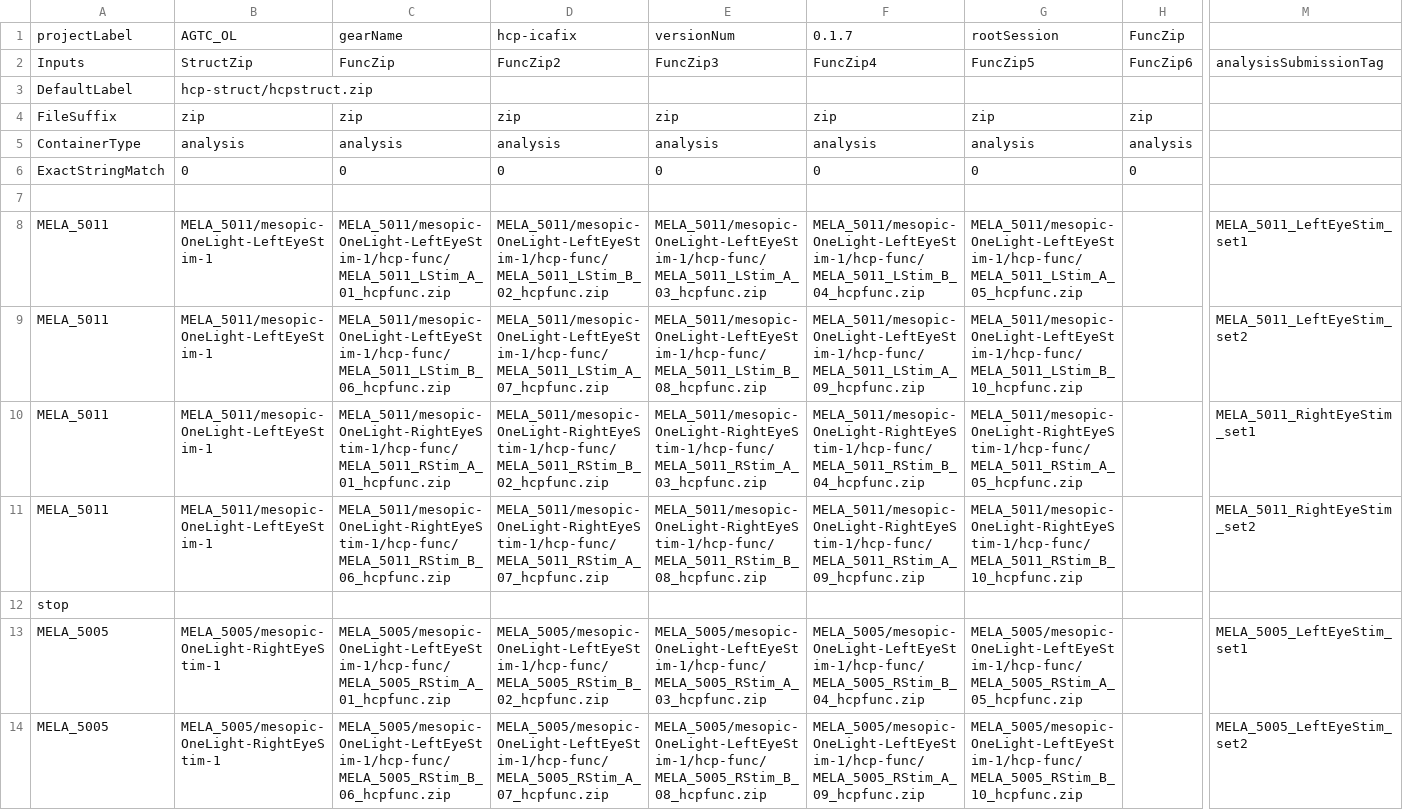
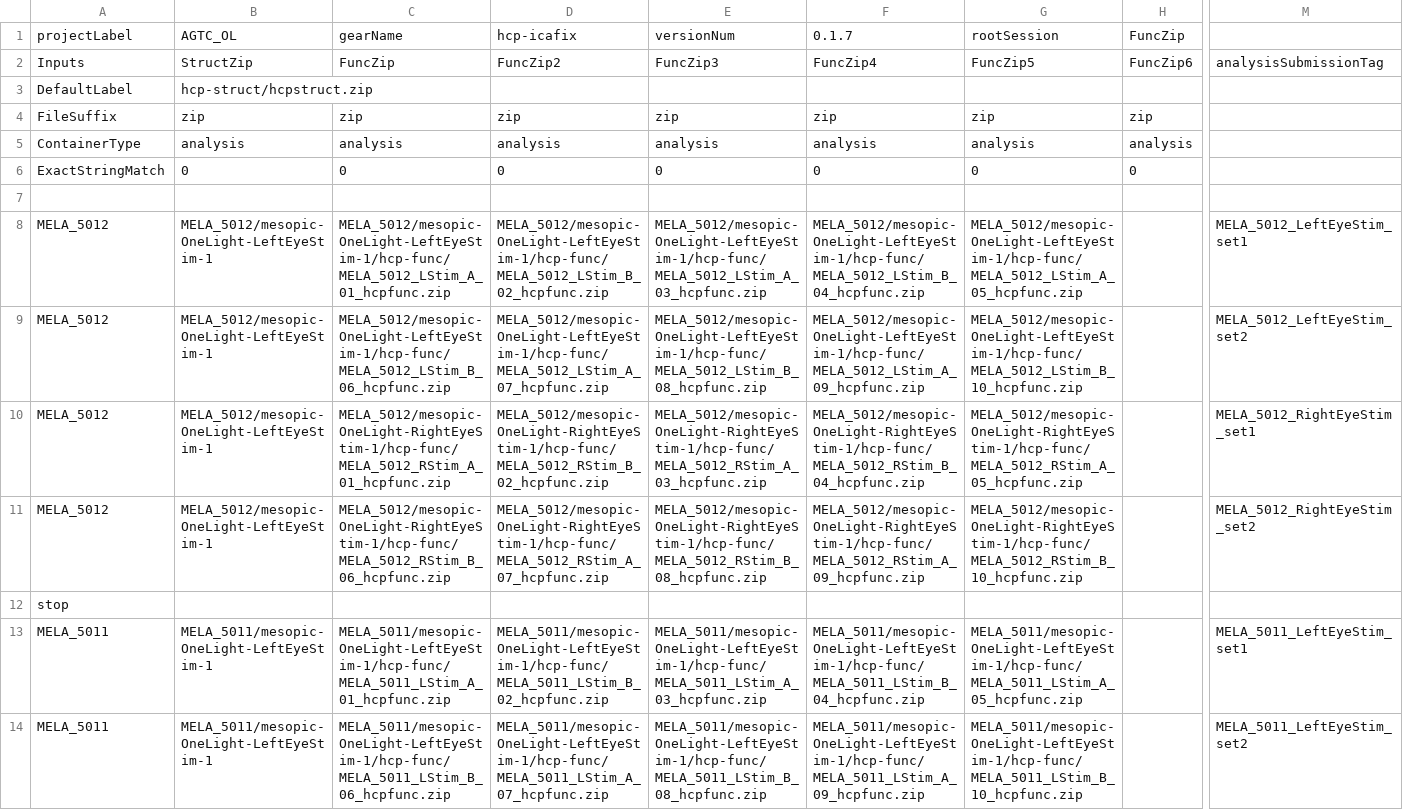
Before and after one commit to gkaguirrelab/mriAGTCAnalysis, a CSV file: code/submitGears/AGTC_OL/agtcOLHCPFuncICAFIX.csv, drawn as a sheet; only a part is shown, gaps mark what is left out; the shorter side is filled out with more unchanged rows; rows hold the shown columns only; the diff names each change by its address in the sheet, - before the commit and + after, or states it on an @@ line.

```diff
--- a/code/submitGears/AGTC_OL/agtcOLHCPFuncICAFIX.csv
+++ b/code/submitGears/AGTC_OL/agtcOLHCPFuncICAFIX.csv
+row 8: MELA_5012 | MELA_5012/mesopic-OneLight-LeftEyeStim-1 | MELA_5012/mesopic-OneLight-LeftEyeStim-1/hcp-func/MELA_5012_LStim_A_01_hcpfunc.zip | MELA_5012/mesopic-OneLight-LeftEyeStim-1/hcp-func/MELA_5012_LStim_B_02_hcpfunc.zip | MELA_5012/mesopic-OneLight-LeftEyeStim-1/hcp-func/MELA_5012_LStim_A_03_hcpfunc.zip | MELA_5012/mesopic-OneLight-LeftEyeStim-1/hcp-func/MELA_5012_LStim_B_04_hcpfunc.zip | MELA_5012/mesopic-OneLight-LeftEyeStim-1/hcp-func/MELA_5012_LStim_A_05_hcpfunc.zip |  | MELA_5012_LeftEyeStim_set1
+row 9: MELA_5012 | MELA_5012/mesopic-OneLight-LeftEyeStim-1 | MELA_5012/mesopic-OneLight-LeftEyeStim-1/hcp-func/MELA_5012_LStim_B_06_hcpfunc.zip | MELA_5012/mesopic-OneLight-LeftEyeStim-1/hcp-func/MELA_5012_LStim_A_07_hcpfunc.zip | MELA_5012/mesopic-OneLight-LeftEyeStim-1/hcp-func/MELA_5012_LStim_B_08_hcpfunc.zip | MELA_5012/mesopic-OneLight-LeftEyeStim-1/hcp-func/MELA_5012_LStim_A_09_hcpfunc.zip | MELA_5012/mesopic-OneLight-LeftEyeStim-1/hcp-func/MELA_5012_LStim_B_10_hcpfunc.zip |  | MELA_5012_LeftEyeStim_set2
+row 10: MELA_5012 | MELA_5012/mesopic-OneLight-LeftEyeStim-1 | MELA_5012/mesopic-OneLight-RightEyeStim-1/hcp-func/MELA_5012_RStim_A_01_hcpfunc.zip | MELA_5012/mesopic-OneLight-RightEyeStim-1/hcp-func/MELA_5012_RStim_B_02_hcpfunc.zip | MELA_5012/mesopic-OneLight-RightEyeStim-1/hcp-func/MELA_5012_RStim_A_03_hcpfunc.zip | MELA_5012/mesopic-OneLight-RightEyeStim-1/hcp-func/MELA_5012_RStim_B_04_hcpfunc.zip | MELA_5012/mesopic-OneLight-RightEyeStim-1/hcp-func/MELA_5012_RStim_A_05_hcpfunc.zip |  | MELA_5012_RightEyeStim_set1
+row 11: MELA_5012 | MELA_5012/mesopic-OneLight-LeftEyeStim-1 | MELA_5012/mesopic-OneLight-RightEyeStim-1/hcp-func/MELA_5012_RStim_B_06_hcpfunc.zip | MELA_5012/mesopic-OneLight-RightEyeStim-1/hcp-func/MELA_5012_RStim_A_07_hcpfunc.zip | MELA_5012/mesopic-OneLight-RightEyeStim-1/hcp-func/MELA_5012_RStim_B_08_hcpfunc.zip | MELA_5012/mesopic-OneLight-RightEyeStim-1/hcp-func/MELA_5012_RStim_A_09_hcpfunc.zip | MELA_5012/mesopic-OneLight-RightEyeStim-1/hcp-func/MELA_5012_RStim_B_10_hcpfunc.zip |  | MELA_5012_RightEyeStim_set2
+row 12: stop
```
Also changed, not shown: code/submitGears/AGTC_OL/agtcOLHCPStructParams.csv, code/submitGears/AGTC_OL/agtcOLforwardModel_mtSinai.csv, 1 other file.
